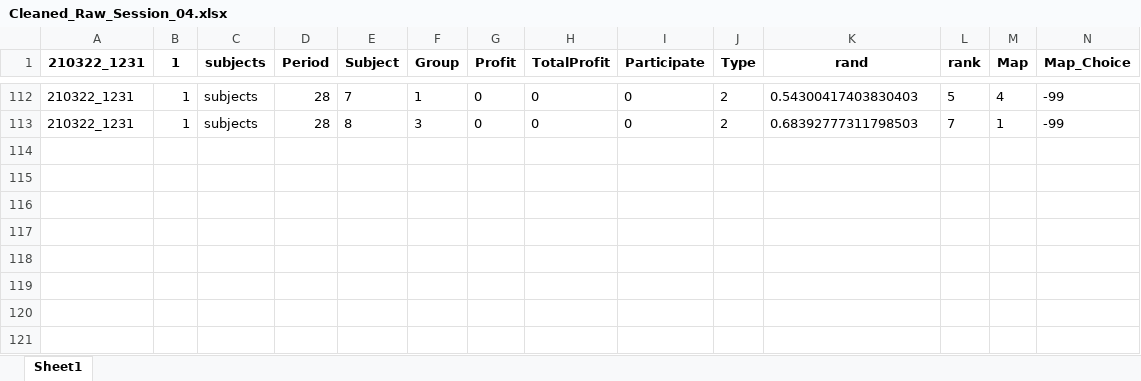
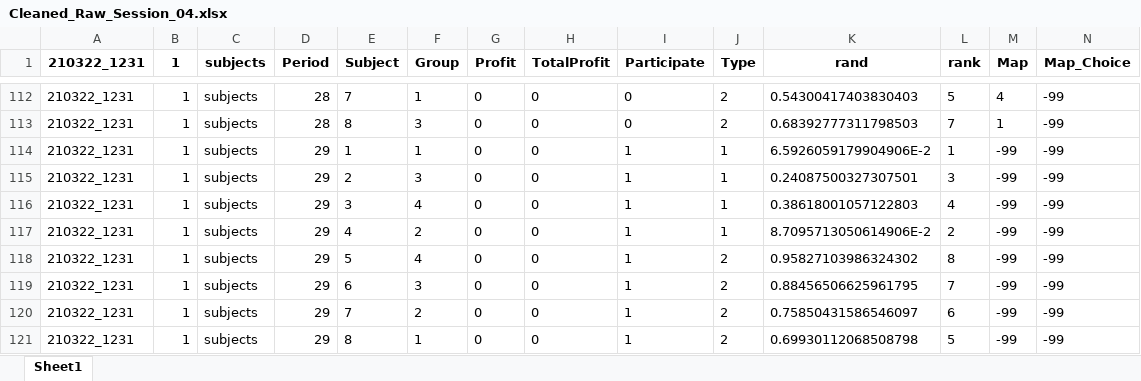
Before and after one commit to BuddyAnderson/Gerrymandering, an Excel workbook: Raw_Data/Cleaned_Raw_Session_04.xlsx, sheet Sheet1, drawn as a sheet; only a part is shown, gaps mark what is left out; values as stored, in another font and other column widths than the file's, no borders; rows hold the shown columns only; the diff names each change by its address in the sheet, - before the commit and + after, or states it on an @@ line.

```diff
--- a/Raw_Data/Cleaned_Raw_Session_04.xlsx (sheet Sheet1)
+++ b/Raw_Data/Cleaned_Raw_Session_04.xlsx (sheet Sheet1)
+row 114: 210322_1231 | 1 | subjects | 29 | 1 | 1 | 0 | 0 | 1 | 1 | 6.5926059179904906E-2 | 1 | -99 | -99
+row 115: 210322_1231 | 1 | subjects | 29 | 2 | 3 | 0 | 0 | 1 | 1 | 0.24087500327307501 | 3 | -99 | -99
+row 116: 210322_1231 | 1 | subjects | 29 | 3 | 4 | 0 | 0 | 1 | 1 | 0.38618001057122803 | 4 | -99 | -99
+row 117: 210322_1231 | 1 | subjects | 29 | 4 | 2 | 0 | 0 | 1 | 1 | 8.7095713050614906E-2 | 2 | -99 | -99
+row 118: 210322_1231 | 1 | subjects | 29 | 5 | 4 | 0 | 0 | 1 | 2 | 0.95827103986324302 | 8 | -99 | -99
+row 119: 210322_1231 | 1 | subjects | 29 | 6 | 3 | 0 | 0 | 1 | 2 | 0.88456506625961795 | 7 | -99 | -99
+row 120: 210322_1231 | 1 | subjects | 29 | 7 | 2 | 0 | 0 | 1 | 2 | 0.75850431586546097 | 6 | -99 | -99
+row 121: 210322_1231 | 1 | subjects | 29 | 8 | 1 | 0 | 0 | 1 | 2 | 0.69930112068508798 | 5 | -99 | -99
```
Also changed, not shown: Raw_Data/Cleaned_Raw_Session_03.xlsx, Raw_Data/Cleaned_Raw_Session_05.xlsx, 17 other files.
